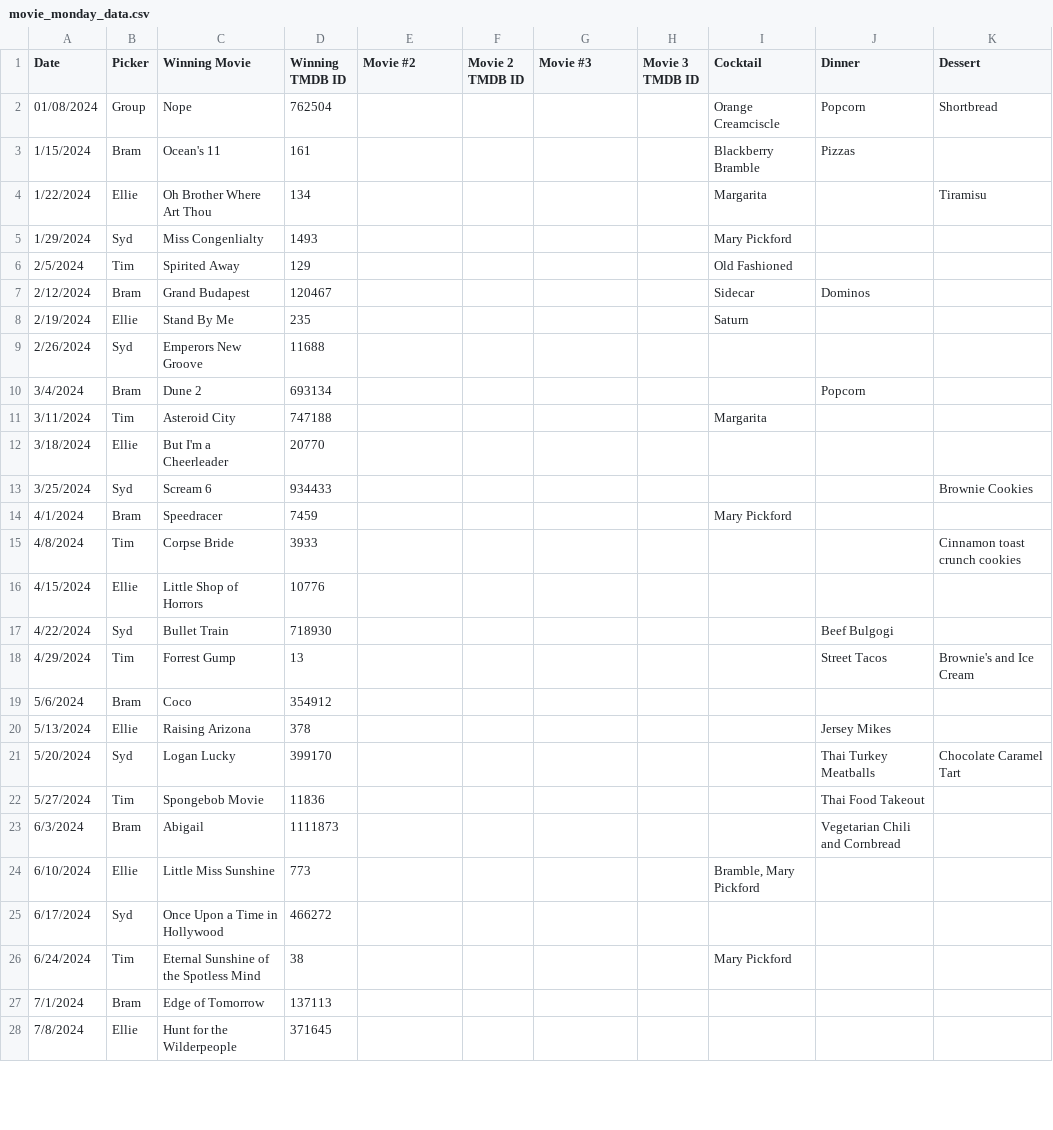
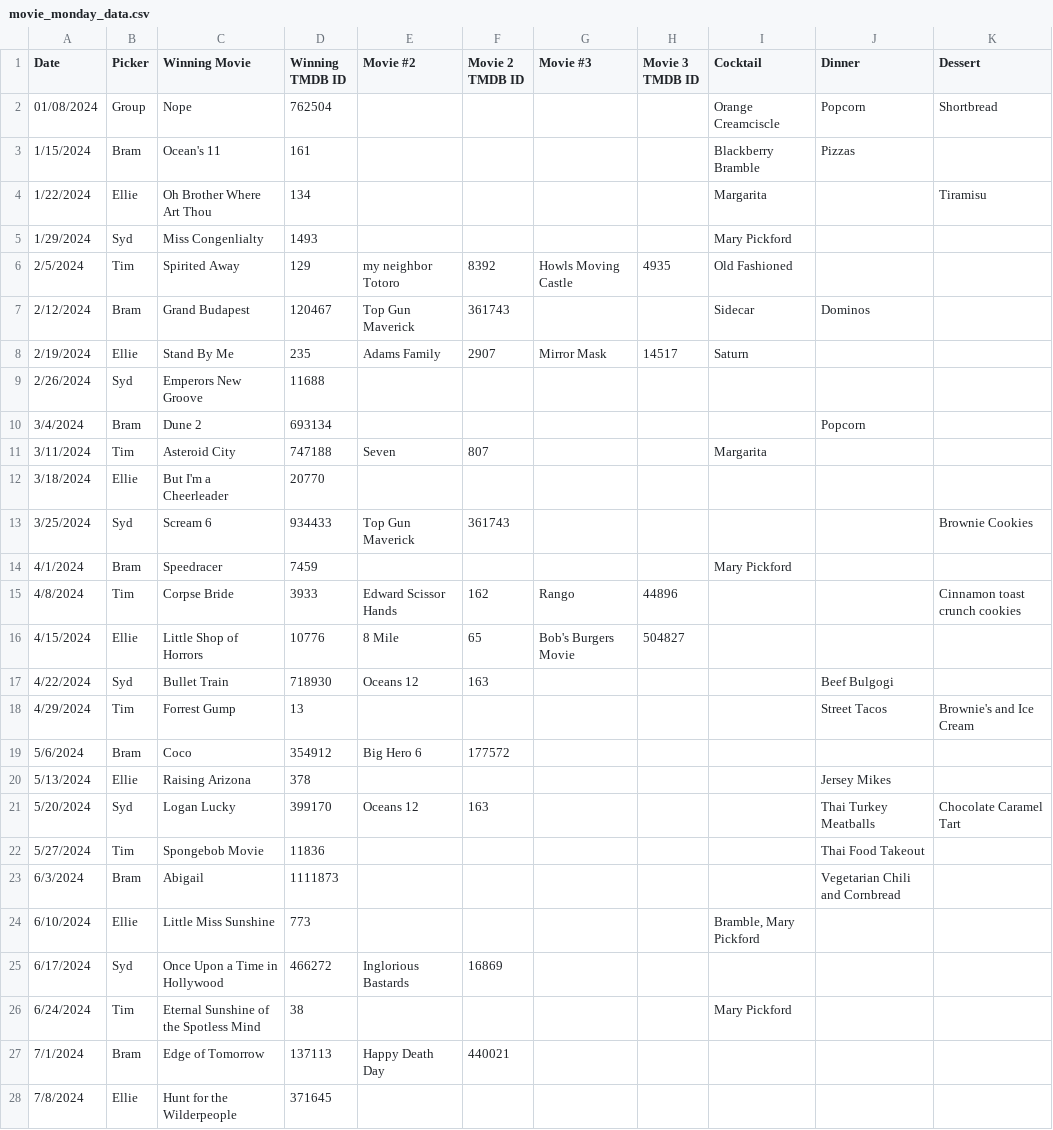
Before and after one commit to Bram-G/SpecialCouscousBackEnd, a CSV file: data/movie_monday_data.csv, drawn as a sheet; only a part is shown; the diff covers the shown part only.

```diff
--- a/data/movie_monday_data.csv
+++ b/data/movie_monday_data.csv
@@ -5,18 +5,18 @@ Date,Picker,Winning Movie,Winning TMDB ID,Movie #2,Movie 2 TMDB ID,Movie #3,Movi
 1/29/2024,Syd,Miss Congenlialty,1493,,,,,Mary Pickford,,
-2/5/2024,Tim,Spirited Away,129,,,,,Old Fashioned,,
-2/12/2024,Bram,Grand Budapest,120467,,,,,Sidecar,Dominos,
-2/19/2024,Ellie,Stand By Me,235,,,,,Saturn,,
+2/5/2024,Tim,Spirited Away,129,my neighbor Totoro ,8392,Howls Moving Castle ,4935,Old Fashioned,,
+2/12/2024,Bram,Grand Budapest,120467,Top Gun Maverick ,361743,,,Sidecar,Dominos,
+2/19/2024,Ellie,Stand By Me,235,Adams Family ,2907,Mirror Mask,14517,Saturn,,
 2/26/2024,Syd,Emperors New Groove,11688,,,,,,,
 3/4/2024,Bram,Dune 2,693134,,,,,,Popcorn,
-3/11/2024,Tim,Asteroid City,747188,,,,,Margarita,,
+3/11/2024,Tim,Asteroid City,747188,Seven,807,,,Margarita,,
 3/18/2024,Ellie,But I'm a Cheerleader,20770,,,,,,,
-3/25/2024,Syd,Scream 6,934433,,,,,,,Brownie Cookies
+3/25/2024,Syd,Scream 6,934433,Top Gun Maverick ,361743,,,,,Brownie Cookies
 4/1/2024,Bram,Speedracer,7459,,,,,Mary Pickford,,
-4/8/2024,Tim,Corpse Bride,3933,,,,,,,Cinnamon toast crunch cookies
-4/15/2024,Ellie,Little Shop of Horrors,10776,,,,,,,
-4/22/2024,Syd,Bullet Train,718930,,,,,,Beef Bulgogi,
+4/8/2024,Tim,Corpse Bride,3933,Edward Scissor Hands,162,Rango,44896,,,Cinnamon toast crunch cookies
+4/15/2024,Ellie,Little Shop of Horrors,10776,8 Mile,65,Bob's Burgers Movie,504827,,,
+4/22/2024,Syd,Bullet Train,718930,Oceans 12,163,,,,Beef Bulgogi,
 4/29/2024,Tim,Forrest Gump,13,,,,,,Street Tacos,Brownie's and Ice Cream
-5/6/2024,Bram,Coco,354912,,,,,,,
+5/6/2024,Bram,Coco,354912,Big Hero 6,177572,,,,,
 5/13/2024,Ellie,Raising Arizona,378,,,,,,Jersey Mikes,
-5/20/2024,Syd,Logan Lucky,399170,,,,,,Thai Turkey Meatballs,Chocolate Caramel Tart
+5/20/2024,Syd,Logan Lucky,399170,Oceans 12,163,,,,Thai Turkey Meatballs,Chocolate Caramel Tart
 5/27/2024,Tim,Spongebob Movie,11836,,,,,,Thai Food Takeout,
@@ -24,5 +24,5 @@ Date,Picker,Winning Movie,Winning TMDB ID,Movie #2,Movie 2 TMDB ID,Movie #3,Movi
 6/10/2024,Ellie,Little Miss Sunshine,773,,,,,"Bramble, Mary Pickford",,
-6/17/2024,Syd,Once Upon a Time in Hollywood,466272,,,,,,,
+6/17/2024,Syd,Once Upon a Time in Hollywood,466272,Inglorious Bastards ,16869,,,,,
 6/24/2024,Tim,Eternal Sunshine of the Spotless Mind,38,,,,,Mary Pickford,,
-7/1/2024,Bram,Edge of Tomorrow,137113,,,,,,,
+7/1/2024,Bram,Edge of Tomorrow,137113,Happy Death Day,440021,,,,,
 7/8/2024,Ellie,Hunt for the Wilderpeople,371645,,,,,,,
```
Also changed, not shown: 2 added rows and 43 edited cells elsewhere in this file, 9 other files.
